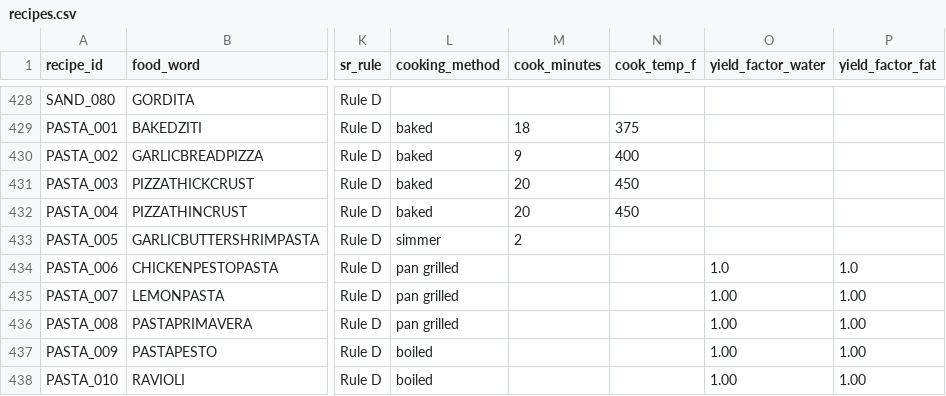
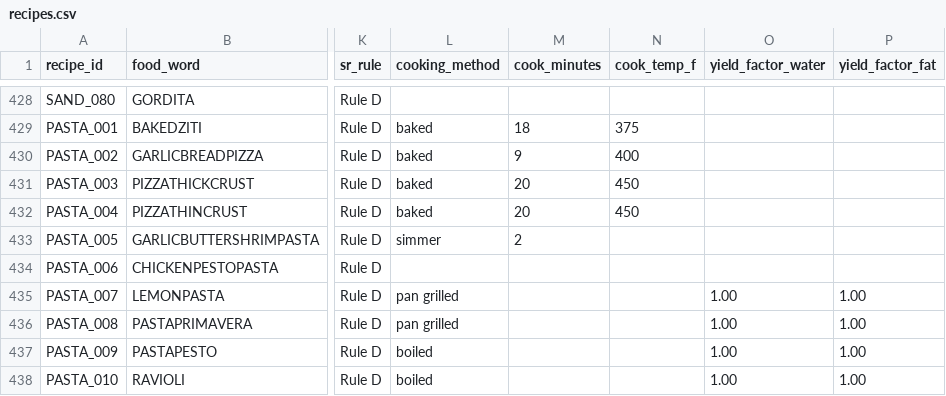
Before and after one commit to tlgeorgemailcom/daily-plate, a CSV file: recipes_v3/data/recipes.csv, drawn as a sheet; only a part is shown, gaps mark what is left out; the diff names each change by its address in the sheet, - before the commit and + after, or states it on an @@ line.

```diff
--- a/recipes_v3/data/recipes.csv
+++ b/recipes_v3/data/recipes.csv
-L434 (cooking_method): pan grilled
+L434 (cooking_method): (empty)
-O434 (yield_factor_water): 1.0
+O434 (yield_factor_water): (empty)
-P434 (yield_factor_fat): 1.0
+P434 (yield_factor_fat): (empty)
```
Also changed, not shown: recipes_v3/data/recipe_instructions.csv, recipes_v3/data/recipe_sections.csv, 1 other file.
